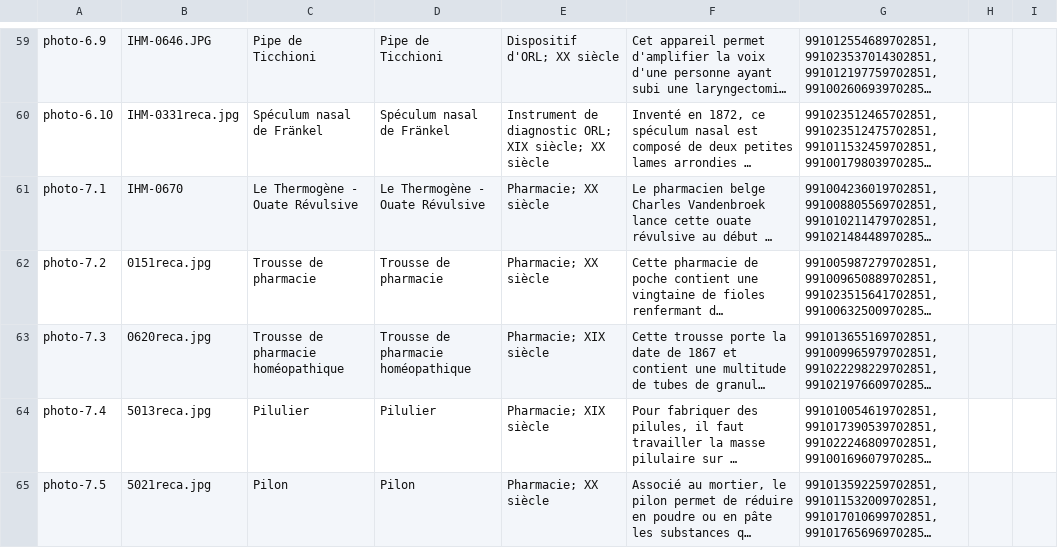
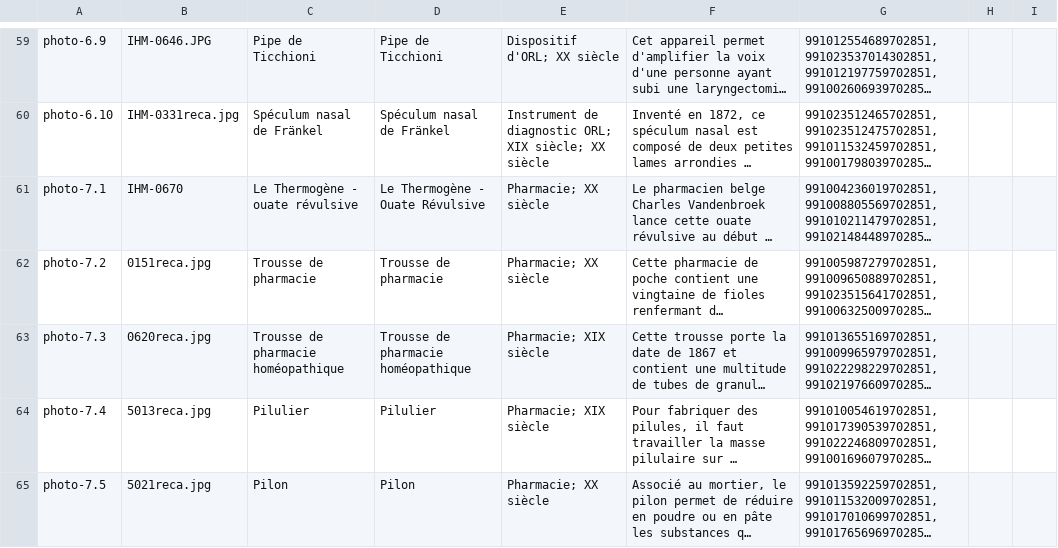
Before and after one commit to artfisica/IHM-CHUV, a CSV file: data-form/IHM-DB-dec-2019.csv, drawn as a sheet; only a part is shown, gaps mark what is left out; long unchanged cells end in …; the diff names each change by its address in the sheet, - before the commit and + after, or states it on an @@ line.

```diff
--- a/data-form/IHM-DB-dec-2019.csv
+++ b/data-form/IHM-DB-dec-2019.csv
-C61: Le Thermogène - Ouate Révulsive
+C61: Le Thermogène - ouate révulsive
```
Also changed, not shown: data-form/IHM-DB-dec-2019-pipe.tsv, 3 other files.
